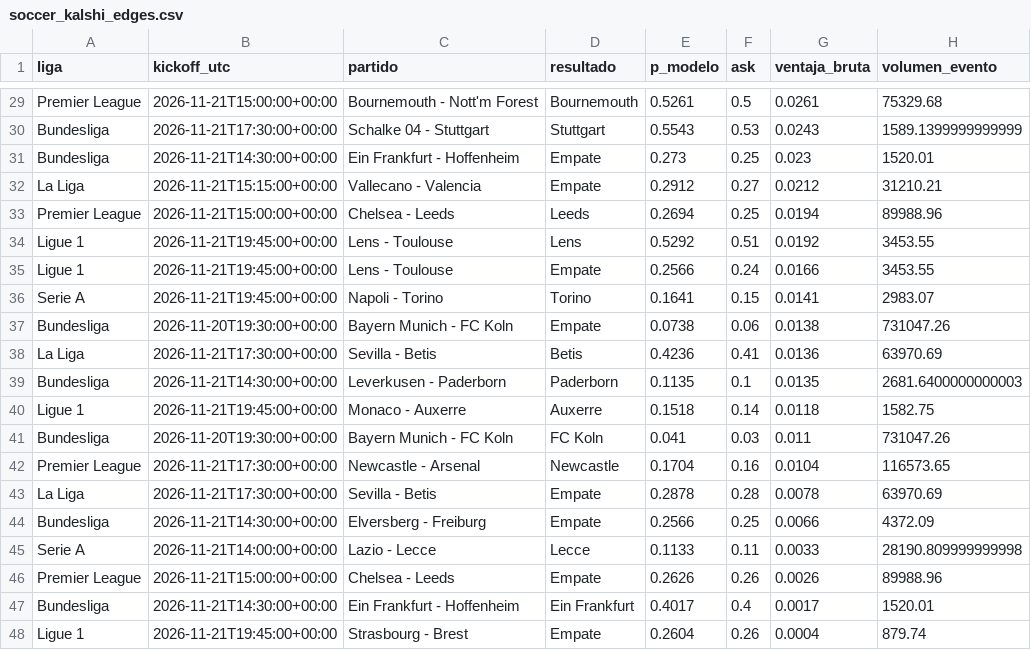
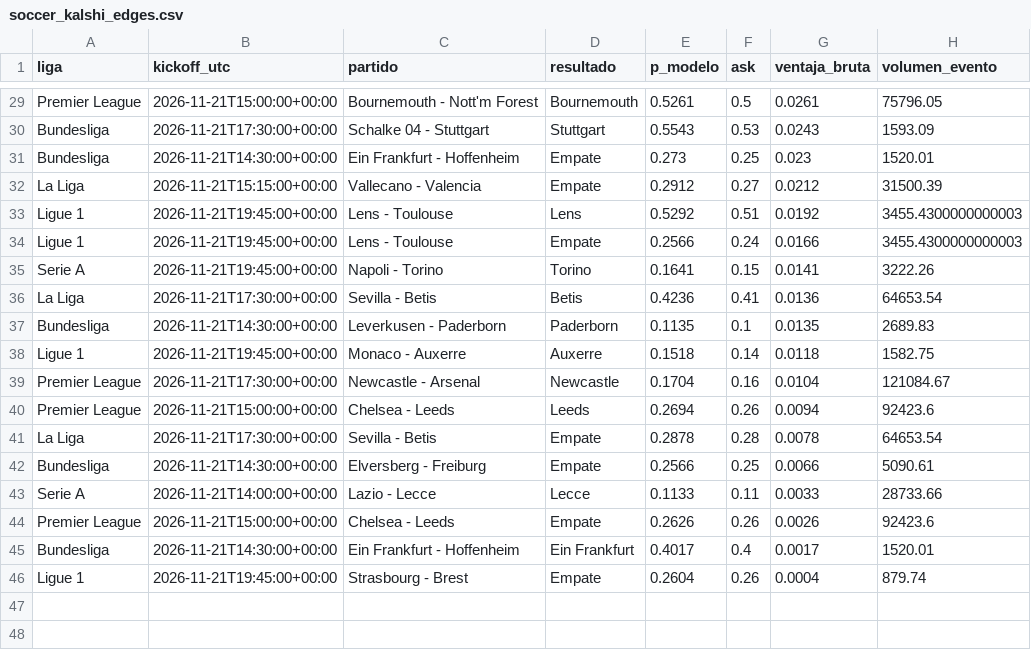
Before and after one commit to gabrielreyesu/mocha-picks, a CSV file: predictions/soccer_kalshi_edges.csv, drawn as a sheet; only a part is shown, gaps mark what is left out; removed rows and columns are numbered as before the commit, all else as after; the diff covers the shown part only; the diff names each change by its address in the sheet, - before the commit and + after, or states it on an @@ line.

```diff
--- a/predictions/soccer_kalshi_edges.csv
+++ b/predictions/soccer_kalshi_edges.csv
-H29 (volumen_evento): 75329.68
+H29 (volumen_evento): 75796.05
-H30 (volumen_evento): 1589.1399999999999
+H30 (volumen_evento): 1593.09
-H32 (volumen_evento): 31210.21
+H32 (volumen_evento): 31500.39
-row 33: Premier League | 2026-11-21T15:00:00+00:00 | Chelsea - Leeds | Leeds | 0.2694 | 0.25 | 0.0194 | 89988.96
-H33:H34 (volumen_evento): 3453.55
+H33:H34 (volumen_evento): 3455.4300000000003
-H35 (volumen_evento): 2983.07
+H35 (volumen_evento): 3222.26
-row 37: Bundesliga | 2026-11-20T19:30:00+00:00 | Bayern Munich - FC Koln | Empate | 0.0738 | 0.06 | 0.0138 | 731047.26
-H36 (volumen_evento): 63970.69
+H36 (volumen_evento): 64653.54
-H37 (volumen_evento): 2681.6400000000003
+H37 (volumen_evento): 2689.83
-row 41: Bundesliga | 2026-11-20T19:30:00+00:00 | Bayern Munich - FC Koln | FC Koln | 0.041 | 0.03 | 0.011 | 731047.26
-H39 (volumen_evento): 116573.65
+H39 (volumen_evento): 121084.67
+row 40: Premier League | 2026-11-21T15:00:00+00:00 | Chelsea - Leeds | Leeds | 0.2694 | 0.26 | 0.0094 | 92423.6
-H41 (volumen_evento): 63970.69
+H41 (volumen_evento): 64653.54
-H42 (volumen_evento): 4372.09
+H42 (volumen_evento): 5090.61
-H43 (volumen_evento): 28190.809999999998
+H43 (volumen_evento): 28733.66
-H44 (volumen_evento): 89988.96
+H44 (volumen_evento): 92423.6
```
Also changed, not shown: 3 added rows, 3 removed rows and 22 edited cells elsewhere in this file, predictions/kalshi_snapshots.csv, 1 other file.
